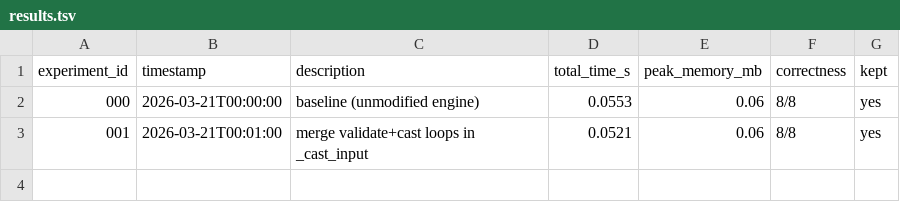
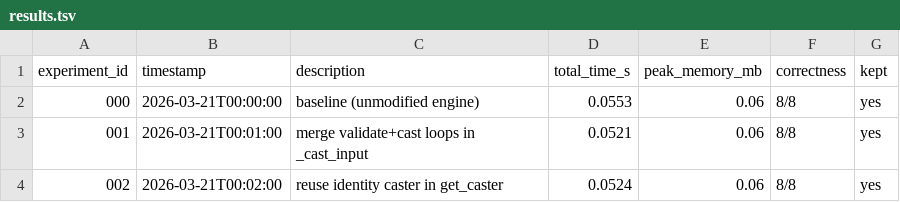
Before and after one commit to aceteam-ai/workflow-engine, a TSV file: autoresearch/results.tsv, drawn as a sheet; the diff names each change by its address in the sheet, - before the commit and + after, or states it on an @@ line.

```diff
--- a/autoresearch/results.tsv
+++ b/autoresearch/results.tsv
+row 4: 002 | 2026-03-21T00:02:00 | reuse identity caster in get_caster | 0.0524 | 0.06 | 8/8 | yes
```
Also changed, not shown: 1 other file.
